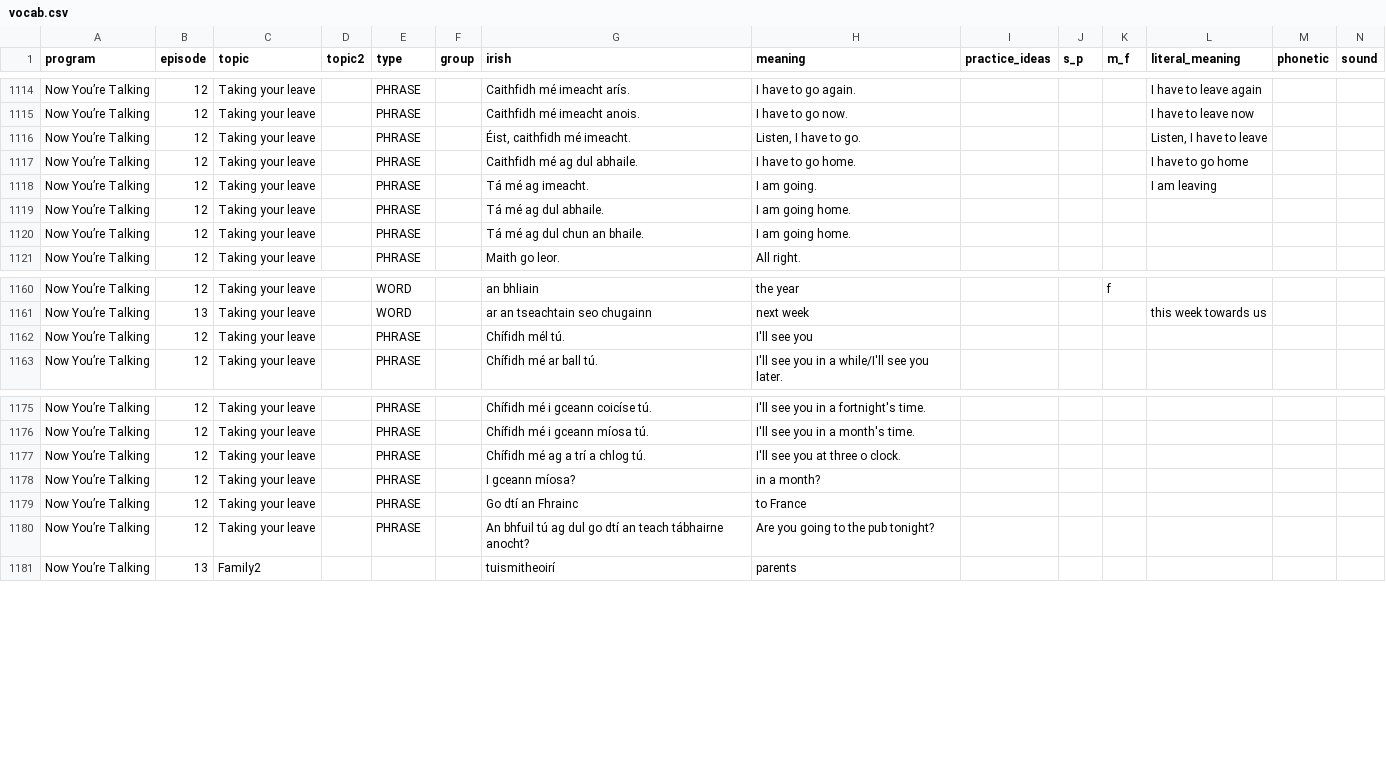
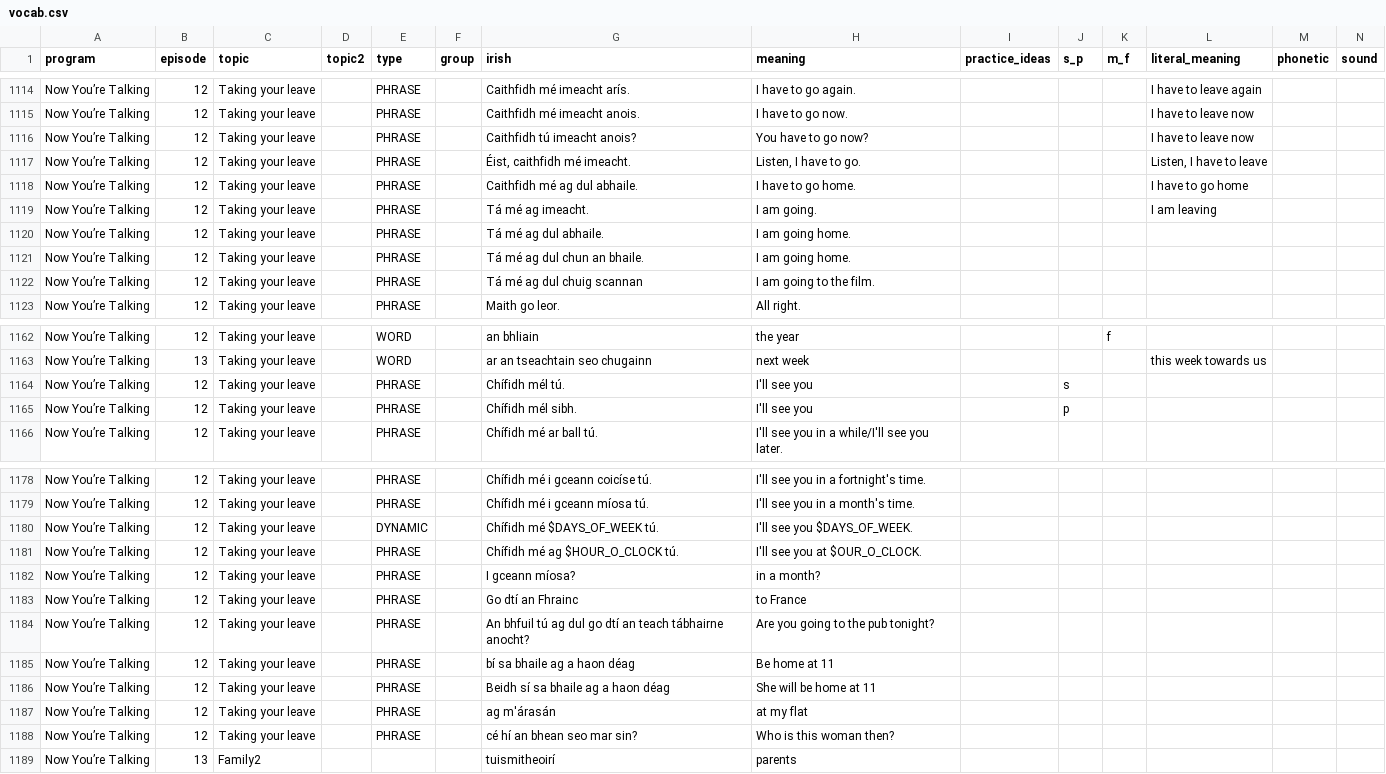
Before and after one commit to michaelw730/irish, a CSV file: vocab.csv, drawn as a sheet; only a part is shown, gaps mark what is left out; addresses are those after the commit; rows hold the shown columns only; the diff names each change by its address in the sheet, - before the commit and + after, or states it on an @@ line.

```diff
--- a/vocab.csv
+++ b/vocab.csv
+row 1116: Now You’re Talking | 12 | Taking your leave |  | PHRASE |  | Caithfidh tú imeacht anois? | You have to go now? |  |  |  | I have to leave now
+row 1122: Now You’re Talking | 12 | Taking your leave |  | PHRASE |  | Tá mé ag dul chuig scannan | I am going to the film.
-J1164 (s_p): (empty)
+J1164 (s_p): s
+row 1165: Now You’re Talking | 12 | Taking your leave |  | PHRASE |  | Chífidh mél sibh. | I'll see you |  | p
+row 1180: Now You’re Talking | 12 | Taking your leave |  | DYNAMIC |  | Chífidh mé $DAYS_OF_WEEK tú. | I'll see you $DAYS_OF_WEEK.
-G1181 (irish): Chífidh mé ag a trí a chlog tú.
+G1181 (irish): Chífidh mé ag $HOUR_O_CLOCK tú.
-H1181 (meaning): I'll see you at three o clock.
+H1181 (meaning): I'll see you at $OUR_O_CLOCK.
+row 1185: Now You’re Talking | 12 | Taking your leave |  | PHRASE |  | bí sa bhaile ag a haon déag | Be home at 11
+row 1186: Now You’re Talking | 12 | Taking your leave |  | PHRASE |  | Beidh sí sa bhaile ag a haon déag | She will be home at 11
+row 1187: Now You’re Talking | 12 | Taking your leave |  | PHRASE |  | ag m'árasán | at my flat
+row 1188: Now You’re Talking | 12 | Taking your leave |  | PHRASE |  | cé hí an bhean seo mar sin? | Who is this woman then?
```
Also changed, not shown: vocab_conv.csv, 1 other file.
